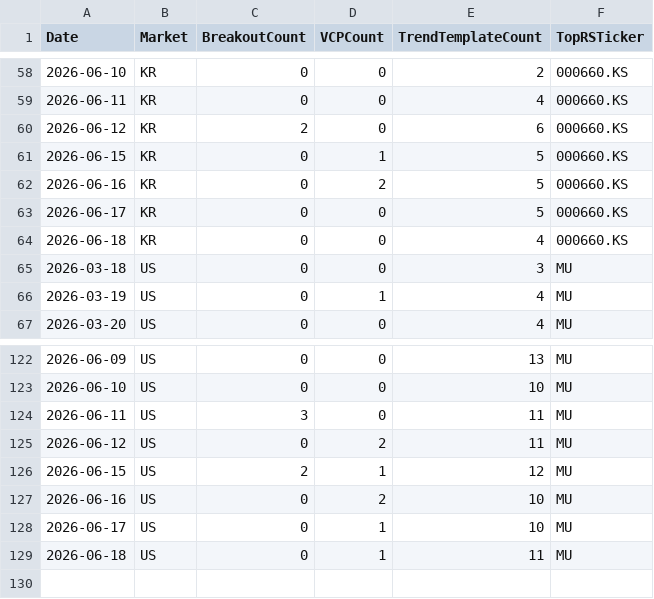
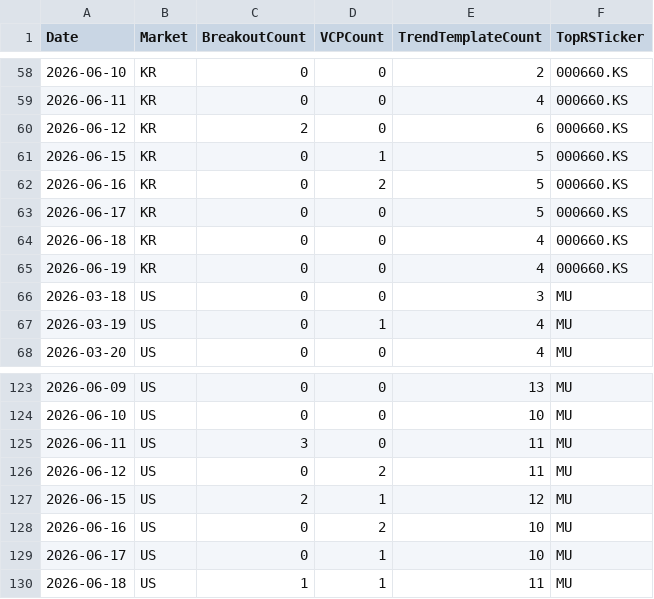
Before and after one commit to hkmoon/mark, a CSV file: report_history/scan_history.csv, drawn as a sheet; only a part is shown, gaps mark what is left out.

```diff
--- a/report_history/scan_history.csv
+++ b/report_history/scan_history.csv
@@ -64,2 +64,3 @@ Date,Market,BreakoutCount,VCPCount,TrendTemplateCount,TopRSTicker
 2026-06-18,KR,0,0,4,000660.KS
+2026-06-19,KR,0,0,4,000660.KS
 2026-03-18,US,0,0,3,MU
@@ -128,2 +129,2 @@ Date,Market,BreakoutCount,VCPCount,TrendTemplateCount,TopRSTicker
 2026-06-17,US,0,1,10,MU
-2026-06-18,US,0,1,11,MU
+2026-06-18,US,1,1,11,MU
```
